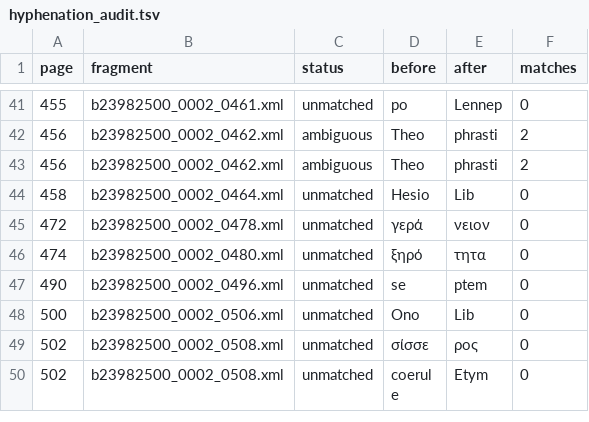
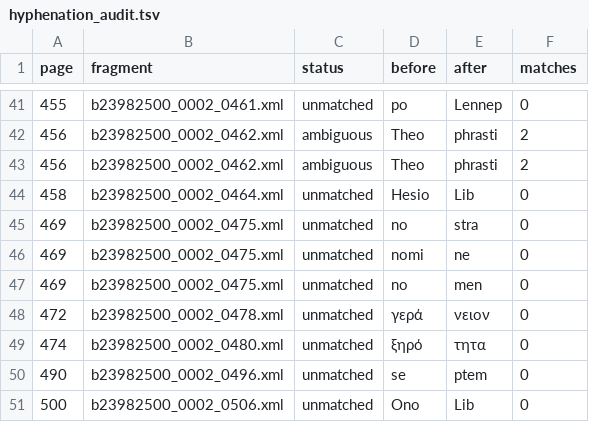
Before and after one commit to alchemiesofscent/dioscorides-viewer, a TSV file: corpus/dioscorides/editions/tlg0656.tlg001.sprengel1830-comm/hyphenation_audit.tsv, drawn as a sheet; only a part is shown, gaps mark what is left out; the shorter side is filled out with more unchanged rows; the diff names each change by its address in the sheet, - before the commit and + after, or states it on an @@ line.

Commit message:
Restore Sprengel inline chapter headings

```diff
--- a/corpus/dioscorides/editions/tlg0656.tlg001.sprengel1830-comm/hyphenation_audit.tsv
+++ b/corpus/dioscorides/editions/tlg0656.tlg001.sprengel1830-comm/hyphenation_audit.tsv
+row 45: 469 | b23982500_0002_0475.xml | unmatched | no | stra | 0
+row 46: 469 | b23982500_0002_0475.xml | unmatched | nomi | ne | 0
+row 47: 469 | b23982500_0002_0475.xml | unmatched | no | men | 0
```
Also changed, not shown: 6 other files.
